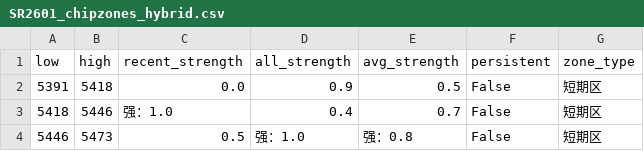
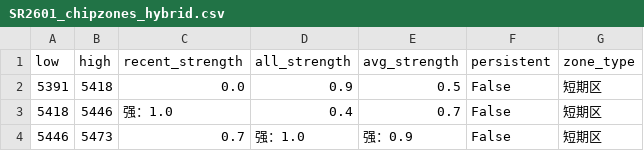
Before and after one commit to CMUJIN/trading, a CSV file: docs/SR2601/SR2601_chipzones_hybrid.csv, drawn as a sheet.

```diff
--- a/docs/SR2601/SR2601_chipzones_hybrid.csv
+++ b/docs/SR2601/SR2601_chipzones_hybrid.csv
@@ -3,2 +3,2 @@
 5418,5446,强：1.0,0.4,0.7,False,短期区
-5446,5473,0.5,强：1.0,强：0.8,False,短期区
+5446,5473,0.7,强：1.0,强：0.9,False,短期区
```
Also changed, not shown: 2 other files.
